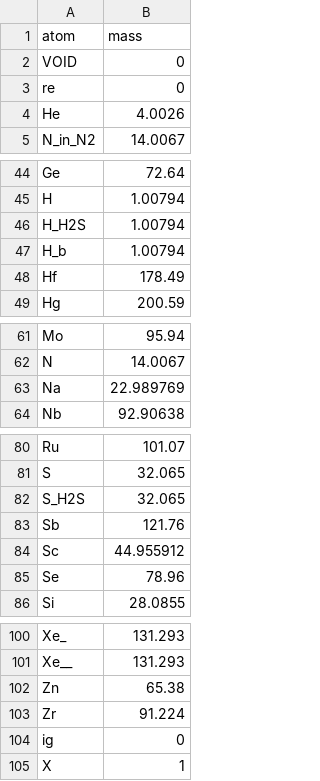
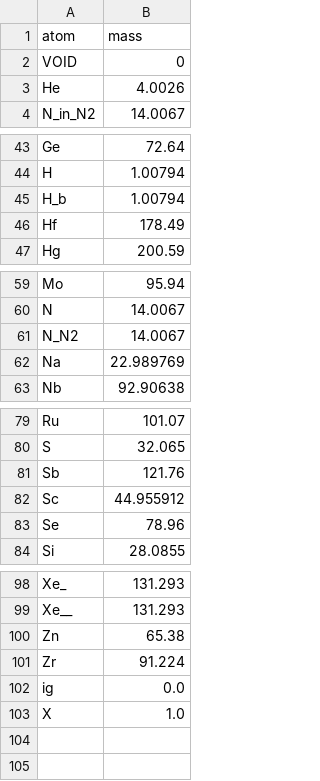
Before and after one commit to ahyork/Honors_Thesis, a CSV file: simulations/data/atomicmasses.csv, drawn as a sheet; only a part is shown, gaps mark what is left out.

Commit message:
updated atomicmasses and uff

```diff
--- a/simulations/data/atomicmasses.csv
+++ b/simulations/data/atomicmasses.csv
@@ -2,3 +2,2 @@ atom,mass
 VOID,0
-re,0
 He,4.0026
@@ -45,3 +44,2 @@ Ge,72.64
 H,1.00794
-H_H2S,1.00794
 H_b,1.00794
@@ -62,2 +60,3 @@ Mo,95.94
 N,14.0067
+N_N2,14.0067
 Na,22.989769
@@ -81,3 +80,2 @@ Ru,101.07
 S,32.065
-S_H2S,32.065
 Sb,121.76
@@ -103,3 +101,3 @@ Zn,65.38
 Zr,91.224
-ig,0
-X,1
+ig,0.0
+X,1.0
```
Also changed, not shown: simulations/data/forcefields/UFF.csv.
